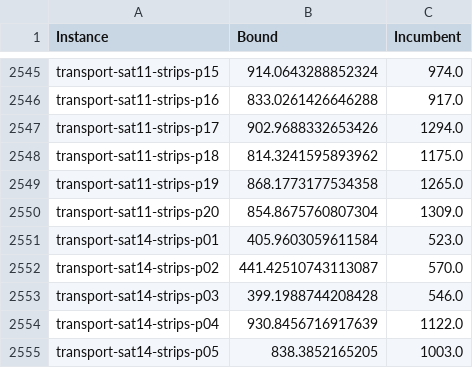
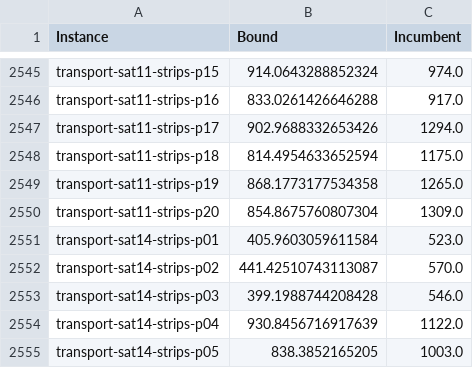
Before and after one commit to Zanzibarr/MIPxHPLUS, a CSV file: results/best_known.csv, drawn as a sheet; only a part is shown, gaps mark what is left out; the diff covers the shown part only.

```diff
--- a/results/best_known.csv
+++ b/results/best_known.csv
@@ -2547,3 +2547,3 @@ transport-sat11-strips-p16,833.0261426646288,917.0
 transport-sat11-strips-p17,902.9688332653426,1294.0
-transport-sat11-strips-p18,814.3241595893962,1175.0
+transport-sat11-strips-p18,814.4954633652594,1175.0
 transport-sat11-strips-p19,868.1773177534358,1265.0
```
Also changed, not shown: 7 edited cells elsewhere in this file.
